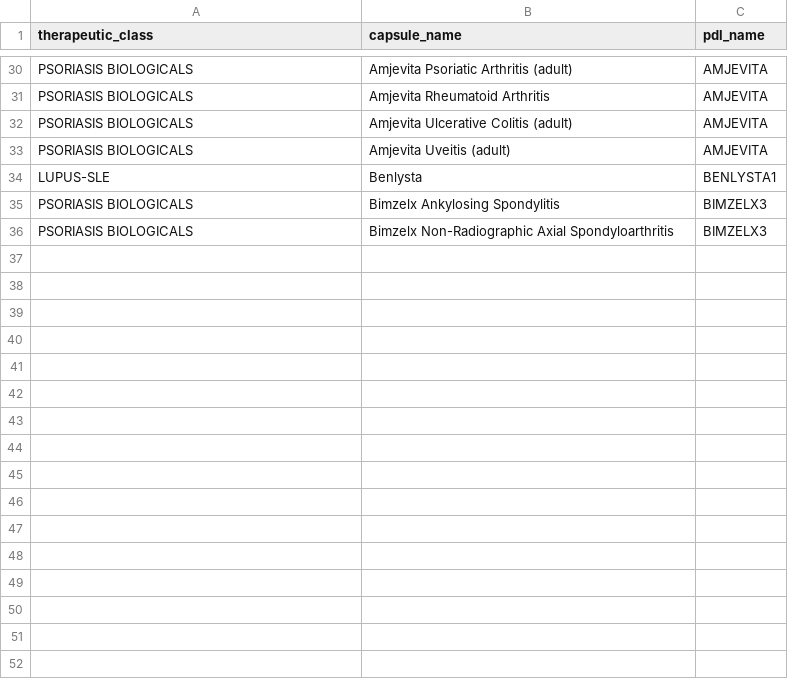
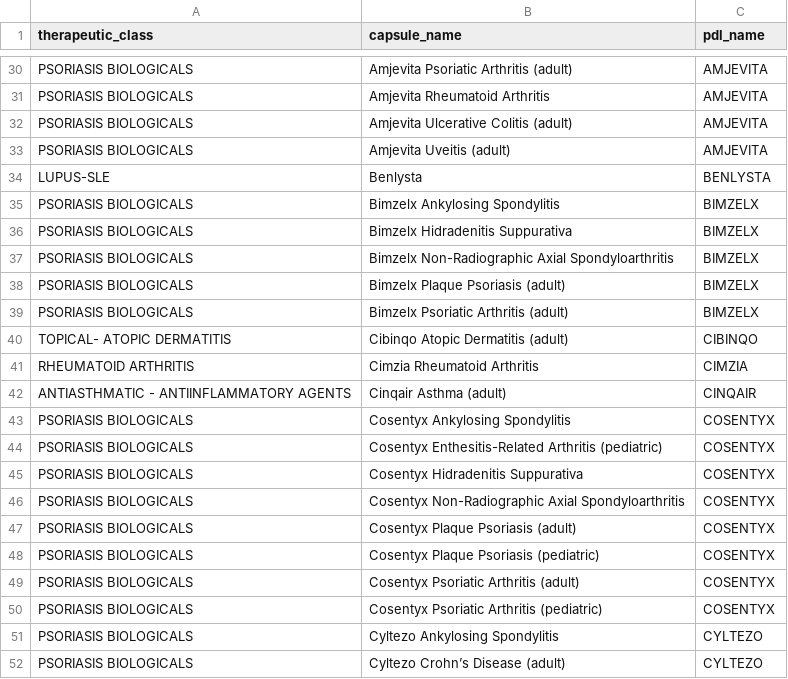
Before and after one commit to hgarrison-artia/PDL_Scraper, a CSV file: ME/ME_data.csv, drawn as a sheet; only a part is shown, gaps mark what is left out; the diff covers the shown part only.

```diff
--- a/ME/ME_data.csv
+++ b/ME/ME_data.csv
@@ -33,4 +33,20 @@ PSORIASIS BIOLOGICALS,Amjevita Ulcerative Colitis (adult),AMJEVITA
 PSORIASIS BIOLOGICALS,Amjevita Uveitis (adult),AMJEVITA
-LUPUS-SLE  ,Benlysta,BENLYSTA1
-PSORIASIS BIOLOGICALS,Bimzelx Ankylosing Spondylitis,BIMZELX3
-PSORIASIS BIOLOGICALS,Bimzelx Non-Radiographic Axial Spondyloarthritis,BIMZELX3
+LUPUS-SLE  ,Benlysta,BENLYSTA
+PSORIASIS BIOLOGICALS,Bimzelx Ankylosing Spondylitis,BIMZELX
+PSORIASIS BIOLOGICALS,Bimzelx Hidradenitis Suppurativa,BIMZELX
+PSORIASIS BIOLOGICALS,Bimzelx Non-Radiographic Axial Spondyloarthritis,BIMZELX
+PSORIASIS BIOLOGICALS,Bimzelx Plaque Psoriasis (adult),BIMZELX
+PSORIASIS BIOLOGICALS,Bimzelx Psoriatic Arthritis (adult),BIMZELX
+TOPICAL- ATOPIC DERMATITIS,Cibinqo Atopic Dermatitis (adult),CIBINQO
+RHEUMATOID ARTHRITIS,Cimzia Rheumatoid Arthritis,CIMZIA
+ANTIASTHMATIC - ANTIINFLAMMATORY AGENTS,Cinqair Asthma (adult),CINQAIR
+PSORIASIS BIOLOGICALS,Cosentyx Ankylosing Spondylitis,COSENTYX
+PSORIASIS BIOLOGICALS,Cosentyx Enthesitis-Related Arthritis (pediatric),COSENTYX
+PSORIASIS BIOLOGICALS,Cosentyx Hidradenitis Suppurativa,COSENTYX
+PSORIASIS BIOLOGICALS,Cosentyx Non-Radiographic Axial Spondyloarthritis,COSENTYX
+PSORIASIS BIOLOGICALS,Cosentyx Plaque Psoriasis (adult),COSENTYX
+PSORIASIS BIOLOGICALS,Cosentyx Plaque Psoriasis (pediatric),COSENTYX
+PSORIASIS BIOLOGICALS,Cosentyx Psoriatic Arthritis (adult),COSENTYX
+PSORIASIS BIOLOGICALS,Cosentyx Psoriatic Arthritis (pediatric),COSENTYX
+PSORIASIS BIOLOGICALS,Cyltezo Ankylosing Spondylitis,CYLTEZO
+PSORIASIS BIOLOGICALS,Cyltezo Crohn’s Disease (adult),CYLTEZO
```
Also changed, not shown: 28 added rows and 3 edited cells elsewhere in this file, LA/LA_pharmacy_skipped_data.csv, ME/ME_PDL.csv, 3 other files.
